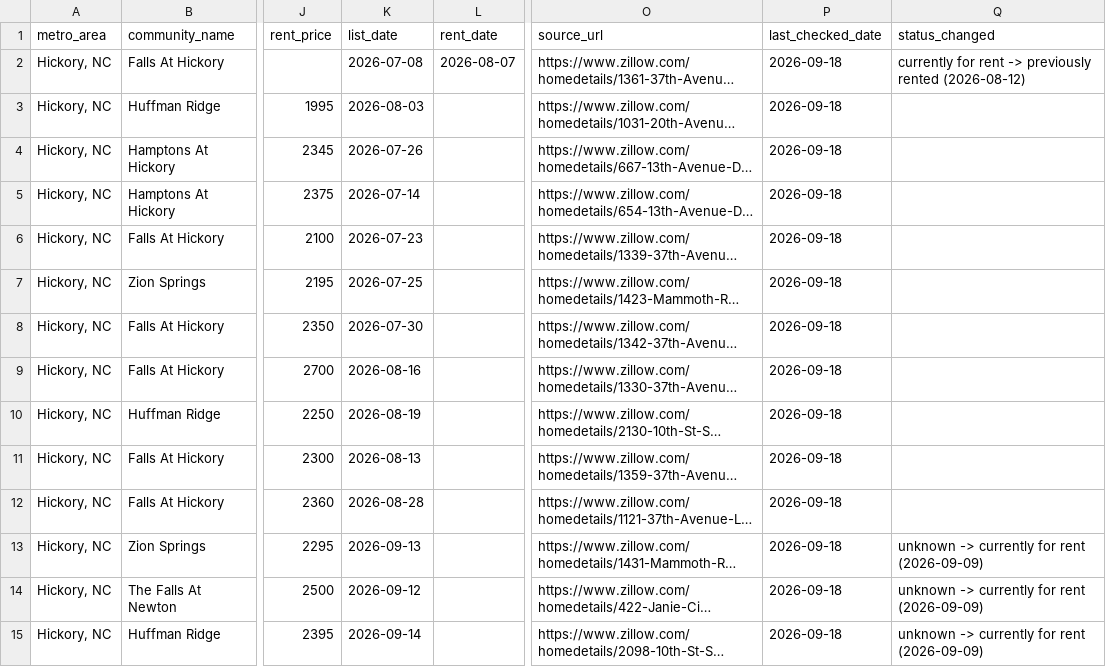
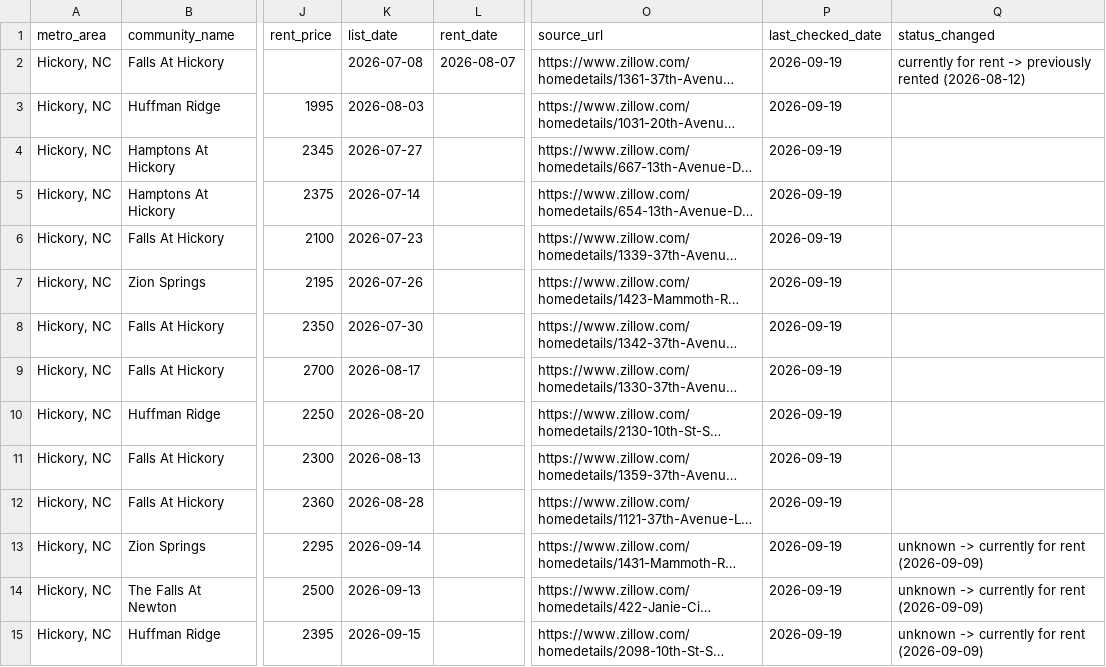
Before and after one commit to Shlomgo/rental-trial, a CSV file: output/hickory-nc-rentals.csv, drawn as a sheet; only a part is shown, gaps mark what is left out; long unchanged cells end in …; the diff covers the shown part only; the diff names each change by its address in the sheet, - before the commit and + after, or states it on an @@ line.

```diff
--- a/output/hickory-nc-rentals.csv
+++ b/output/hickory-nc-rentals.csv
-P2:P15 (last_checked_date): 2026-09-18
+P2:P15 (last_checked_date): 2026-09-19
-K4 (list_date): 2026-07-26
+K4 (list_date): 2026-07-27
-K7 (list_date): 2026-07-25
+K7 (list_date): 2026-07-26
-K9 (list_date): 2026-08-16
+K9 (list_date): 2026-08-17
-K10 (list_date): 2026-08-19
+K10 (list_date): 2026-08-20
-K13 (list_date): 2026-09-13
+K13 (list_date): 2026-09-14
-K14 (list_date): 2026-09-12
+K14 (list_date): 2026-09-13
-K15 (list_date): 2026-09-14
+K15 (list_date): 2026-09-15
```
Also changed, not shown: 47 edited cells elsewhere in this file, output/little-rock-ar-community-totals.csv, output/little-rock-ar-rentals.csv, 8 other files.
